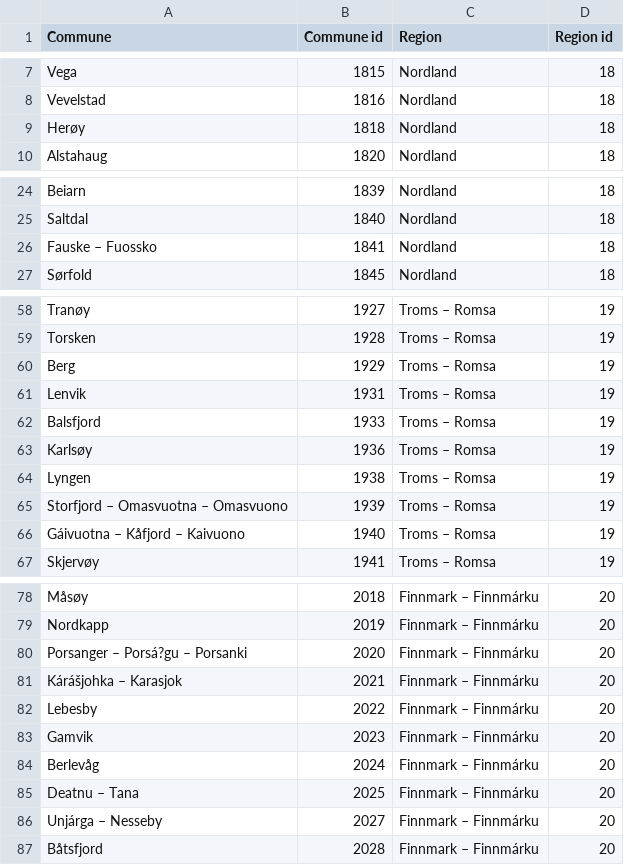
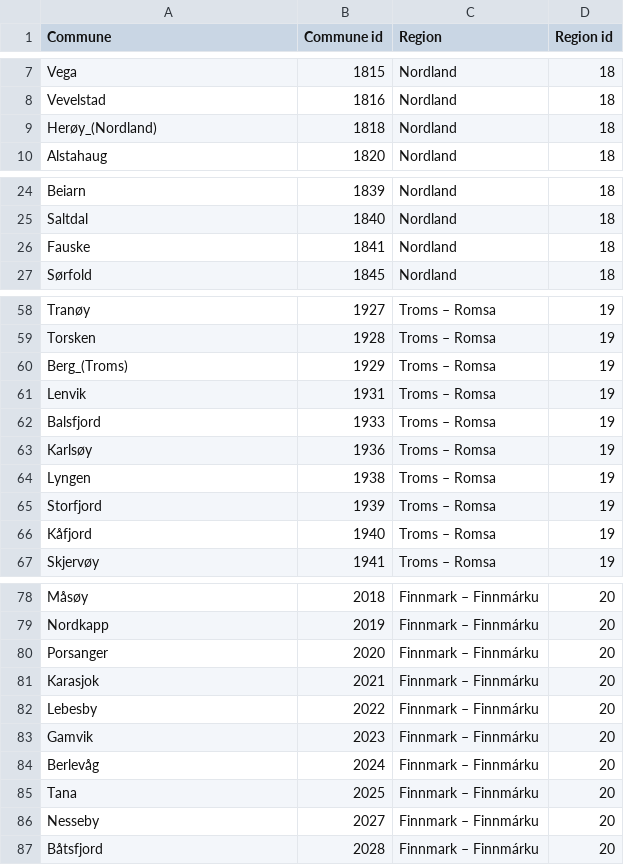
Before and after one commit to perhenrik90/Coursera_Capstone, a CSV file: communes.csv, drawn as a sheet; only a part is shown, gaps mark what is left out; the diff covers the shown part only.

```diff
--- a/communes.csv
+++ b/communes.csv
@@ -8,3 +8,3 @@ Vega,1815,Nordland,18
 Vevelstad,1816,Nordland,18
-Herøy,1818,Nordland,18
+Herøy_(Nordland),1818,Nordland,18
 Alstahaug,1820,Nordland,18
@@ -25,3 +25,3 @@ Beiarn,1839,Nordland,18
 Saltdal,1840,Nordland,18
-Fauske – Fuossko,1841,Nordland,18
+Fauske,1841,Nordland,18
 Sørfold,1845,Nordland,18
@@ -59,3 +59,3 @@ Tranøy,1927,Troms – Romsa,19
 Torsken,1928,Troms – Romsa,19
-Berg,1929,Troms – Romsa,19
+Berg_(Troms),1929,Troms – Romsa,19
 Lenvik,1931,Troms – Romsa,19
@@ -64,4 +64,4 @@ Karlsøy,1936,Troms – Romsa,19
 Lyngen,1938,Troms – Romsa,19
-Storfjord – Omasvuotna – Omasvuono,1939,Troms – Romsa,19
-Gáivuotna – Kåfjord – Kaivuono,1940,Troms – Romsa,19
+Storfjord,1939,Troms – Romsa,19
+Kåfjord,1940,Troms – Romsa,19
 Skjervøy,1941,Troms – Romsa,19
@@ -79,4 +79,4 @@ Måsøy,2018,Finnmark – Finnmárku,20
 Nordkapp,2019,Finnmark – Finnmárku,20
-Porsanger – Porsá?gu – Porsanki,2020,Finnmark – Finnmárku,20
-Kárášjohka – Karasjok,2021,Finnmark – Finnmárku,20
+Porsanger,2020,Finnmark – Finnmárku,20
+Karasjok,2021,Finnmark – Finnmárku,20
 Lebesby,2022,Finnmark – Finnmárku,20
@@ -84,4 +84,4 @@ Gamvik,2023,Finnmark – Finnmárku,20
 Berlevåg,2024,Finnmark – Finnmárku,20
-Deatnu – Tana,2025,Finnmark – Finnmárku,20
-Unjárga – Nesseby,2027,Finnmark – Finnmárku,20
+Tana,2025,Finnmark – Finnmárku,20
+Nesseby,2027,Finnmark – Finnmárku,20
 Båtsfjord,2028,Finnmark – Finnmárku,20
```
Also changed, not shown: 3 edited cells elsewhere in this file, 7 other files.
